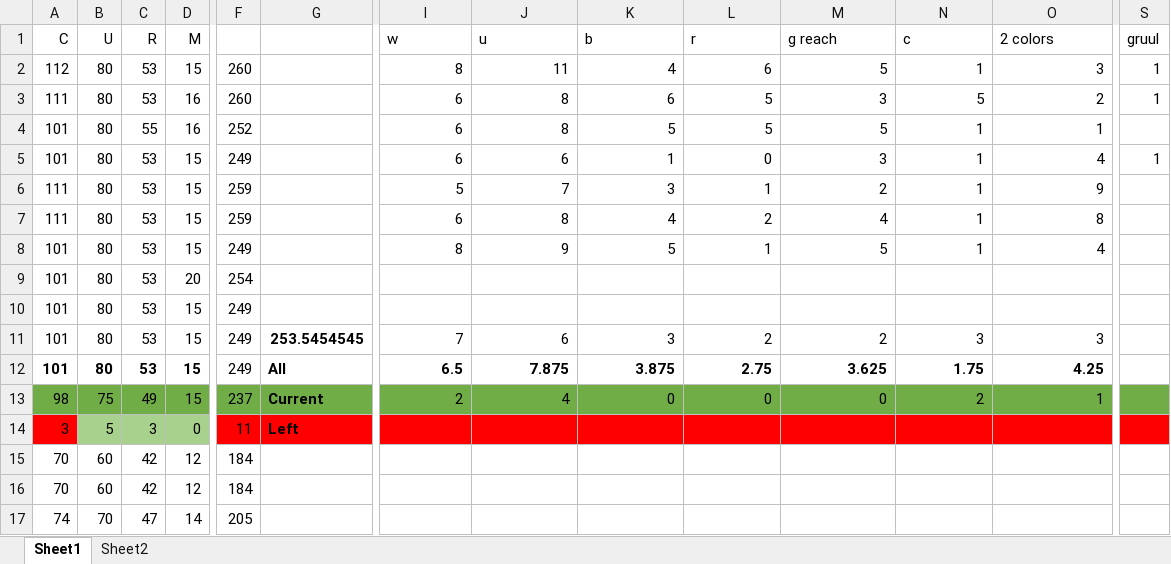
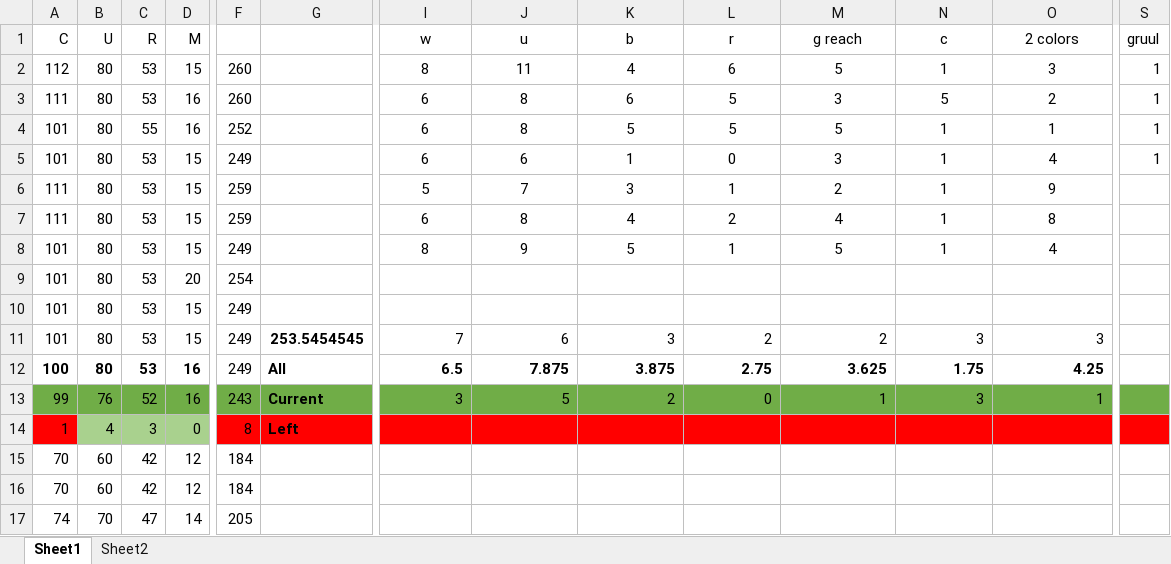
Before and after one commit to Nicodaw/Uncultured, an Excel workbook: Uncultured/table 2 new and improved.xlsx, sheet Sheet1, drawn as a sheet; only a part is shown, gaps mark what is left out; values as stored, in another font and other column widths than the file's, no borders; conditional formats not drawn; removed rows and columns are numbered as before the commit, all else as after; rows hold the shown columns only; the diff names each change by its address in the sheet, - before the commit and + after, or states it on an @@ line.

```diff
--- a/Uncultured/table 2 new and improved.xlsx (sheet Sheet1)
+++ b/Uncultured/table 2 new and improved.xlsx (sheet Sheet1)
-I1:O1 alignment: left
+I1:O1 alignment: center
-I2:O8 alignment: right
+I2:O8 alignment: center
-S4 (gruul): (empty)
+S4 (gruul): 1
-A12 (C): 101
+A12 (C): 100
-D12 (M): 15
+D12 (M): 16
-row 13: 98 | 75 | 49 | 15 | 237 | Current | 2 | 4 | 0 | 0 | 0 | 2 | 1
-row 14: 3 | 5 | 3 | 0 | 11 | Left
+row 13: 99 | 76 | 52 | 16 | 243 | Current | 3 | 5 | 2 | 0 | 1 | 3 | 1
+row 14: 1 | 4 | 3 | 0 | 8 | Left
```
Also changed, not shown: sheet Sheet2, 17 other files.
